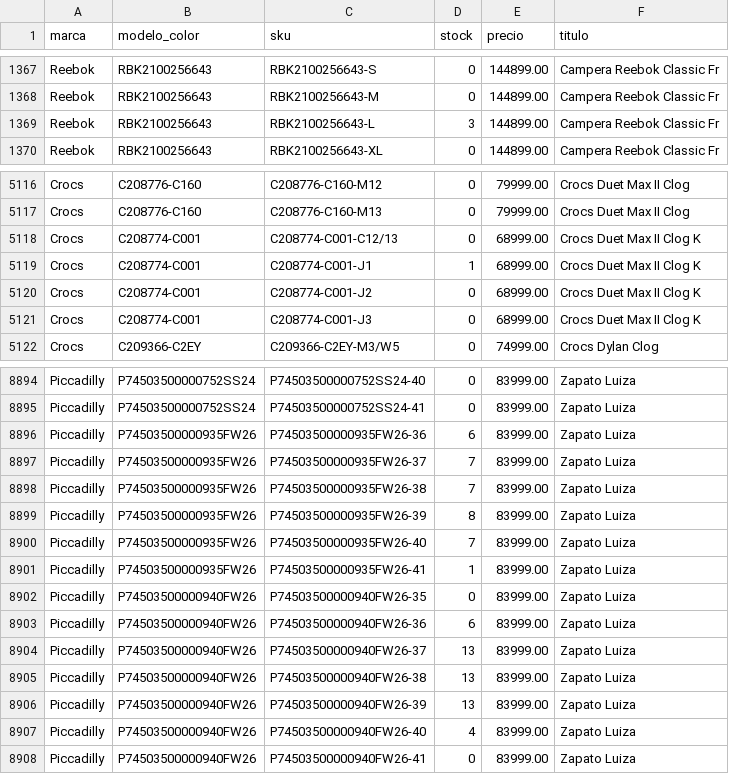
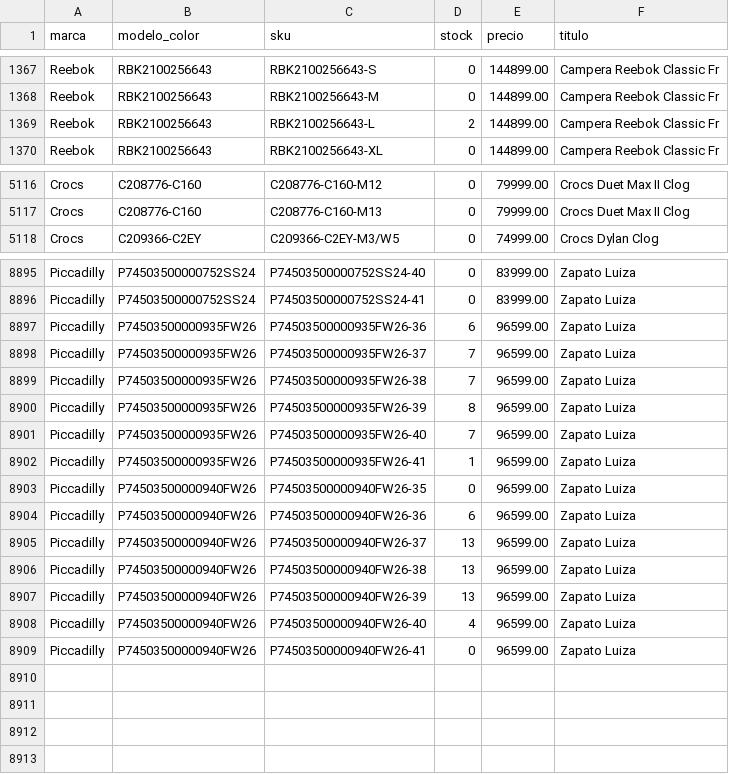
Before and after one commit to lucasrulo/dashboard-distrinando, a CSV file: catalogo_stock.csv, drawn as a sheet; only a part is shown, gaps mark what is left out; the diff covers the shown part only.

```diff
--- a/catalogo_stock.csv
+++ b/catalogo_stock.csv
@@ -1368,3 +1368,3 @@ Reebok,RBK2100256643,RBK2100256643-S,0,144899.00,Campera Reebok Classic Fr
 Reebok,RBK2100256643,RBK2100256643-M,0,144899.00,Campera Reebok Classic Fr
-Reebok,RBK2100256643,RBK2100256643-L,3,144899.00,Campera Reebok Classic Fr
+Reebok,RBK2100256643,RBK2100256643-L,2,144899.00,Campera Reebok Classic Fr
 Reebok,RBK2100256643,RBK2100256643-XL,0,144899.00,Campera Reebok Classic Fr
@@ -5117,6 +5117,2 @@ Crocs,C208776-C160,C208776-C160-M12,0,79999.00,Crocs Duet Max II Clog
 Crocs,C208776-C160,C208776-C160-M13,0,79999.00,Crocs Duet Max II Clog
-Crocs,C208774-C001,C208774-C001-C12/13,0,68999.00,Crocs Duet Max II Clog K
-Crocs,C208774-C001,C208774-C001-J1,1,68999.00,Crocs Duet Max II Clog K
-Crocs,C208774-C001,C208774-C001-J2,0,68999.00,Crocs Duet Max II Clog K
-Crocs,C208774-C001,C208774-C001-J3,0,68999.00,Crocs Duet Max II Clog K
 Crocs,C209366-C2EY,C209366-C2EY-M3/W5,0,74999.00,Crocs Dylan Clog
@@ -8895,14 +8896,14 @@ Piccadilly,P74503500000752SS24,P74503500000752SS24-40,0,83999.00,Zapato Luiza
 Piccadilly,P74503500000752SS24,P74503500000752SS24-41,0,83999.00,Zapato Luiza
-Piccadilly,P74503500000935FW26,P74503500000935FW26-36,6,83999.00,Zapato Luiza
-Piccadilly,P74503500000935FW26,P74503500000935FW26-37,7,83999.00,Zapato Luiza
-Piccadilly,P74503500000935FW26,P74503500000935FW26-38,7,83999.00,Zapato Luiza
-Piccadilly,P74503500000935FW26,P74503500000935FW26-39,8,83999.00,Zapato Luiza
-Piccadilly,P74503500000935FW26,P74503500000935FW26-40,7,83999.00,Zapato Luiza
-Piccadilly,P74503500000935FW26,P74503500000935FW26-41,1,83999.00,Zapato Luiza
-Piccadilly,P74503500000940FW26,P74503500000940FW26-35,0,83999.00,Zapato Luiza
-Piccadilly,P74503500000940FW26,P74503500000940FW26-36,6,83999.00,Zapato Luiza
-Piccadilly,P74503500000940FW26,P74503500000940FW26-37,13,83999.00,Zapato Luiza
-Piccadilly,P74503500000940FW26,P74503500000940FW26-38,13,83999.00,Zapato Luiza
-Piccadilly,P74503500000940FW26,P74503500000940FW26-39,13,83999.00,Zapato Luiza
-Piccadilly,P74503500000940FW26,P74503500000940FW26-40,4,83999.00,Zapato Luiza
-Piccadilly,P74503500000940FW26,P74503500000940FW26-41,0,83999.00,Zapato Luiza
+Piccadilly,P74503500000935FW26,P74503500000935FW26-36,6,96599.00,Zapato Luiza
+Piccadilly,P74503500000935FW26,P74503500000935FW26-37,7,96599.00,Zapato Luiza
+Piccadilly,P74503500000935FW26,P74503500000935FW26-38,7,96599.00,Zapato Luiza
+Piccadilly,P74503500000935FW26,P74503500000935FW26-39,8,96599.00,Zapato Luiza
+Piccadilly,P74503500000935FW26,P74503500000935FW26-40,7,96599.00,Zapato Luiza
+Piccadilly,P74503500000935FW26,P74503500000935FW26-41,1,96599.00,Zapato Luiza
+Piccadilly,P74503500000940FW26,P74503500000940FW26-35,0,96599.00,Zapato Luiza
+Piccadilly,P74503500000940FW26,P74503500000940FW26-36,6,96599.00,Zapato Luiza
+Piccadilly,P74503500000940FW26,P74503500000940FW26-37,13,96599.00,Zapato Luiza
+Piccadilly,P74503500000940FW26,P74503500000940FW26-38,13,96599.00,Zapato Luiza
+Piccadilly,P74503500000940FW26,P74503500000940FW26-39,13,96599.00,Zapato Luiza
+Piccadilly,P74503500000940FW26,P74503500000940FW26-40,4,96599.00,Zapato Luiza
+Piccadilly,P74503500000940FW26,P74503500000940FW26-41,0,96599.00,Zapato Luiza
```
Also changed, not shown: 12 added rows, 7 removed rows and 21 edited cells elsewhere in this file.
